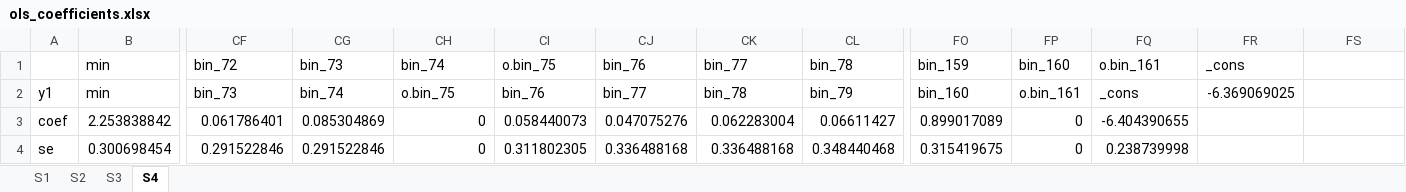
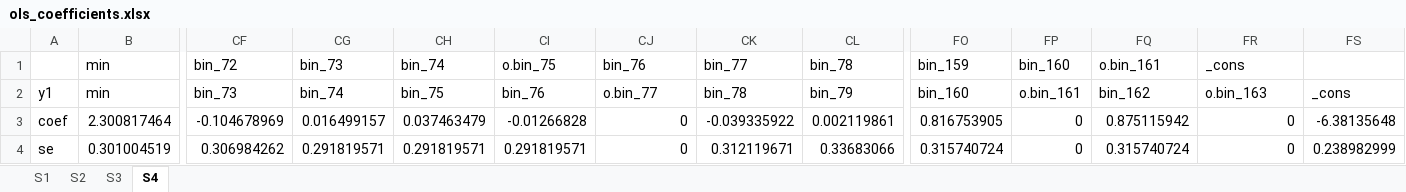
Before and after one commit to boyuchen21/minimum_wage, an Excel workbook: tables/ols_coefficients.xlsx, sheet S4, drawn as a sheet; only a part is shown, gaps mark what is left out; values as stored, in another font and other column widths than the file's, no borders; removed rows and columns are numbered as before the commit, all else as after; rows hold the shown columns only; the diff names each change by its address in the sheet, - before the commit and + after, or states it on an @@ line.

```diff
--- a/tables/ols_coefficients.xlsx (sheet S4)
+++ b/tables/ols_coefficients.xlsx (sheet S4)
-CH2 (bin_74): o.bin_75
+CH2 (bin_74): bin_75
-CJ2 (bin_76): bin_77
+CJ2 (bin_76): o.bin_77
-FQ2 (o.bin_161): _cons
+FQ2 (o.bin_161): bin_162
-FR2 (_cons): -6.369069025
+FR2 (_cons): o.bin_163
-FS2: (empty)
+FS2: _cons
-row 3: coef | 2.253838842 | 0.061786401 | 0.085304869 | 0 | 0.058440073 | 0.047075276 | 0.062283004 | 0.06611427 | 0.899017089 | 0 | -6.404390655
-row 4: se | 0.300698454 | 0.291522846 | 0.291522846 | 0 | 0.311802305 | 0.336488168 | 0.336488168 | 0.348440468 | 0.315419675 | 0 | 0.238739998
+row 3: coef | 2.300817464 | -0.104678969 | 0.016499157 | 0.037463479 | -0.01266828 | 0 | -0.039335922 | 0.002119861 | 0.816753905 | 0 | 0.875115942 | 0 | -6.38135648
+row 4: se | 0.301004519 | 0.306984262 | 0.291819571 | 0.291819571 | 0.291819571 | 0 | 0.312119671 | 0.33683066 | 0.315740724 | 0 | 0.315740724 | 0 | 0.238982999
```
Also changed, not shown: sheet S1, sheet S3, sheet S2, tables/glm_coefficients.xlsx, 7 other files.
